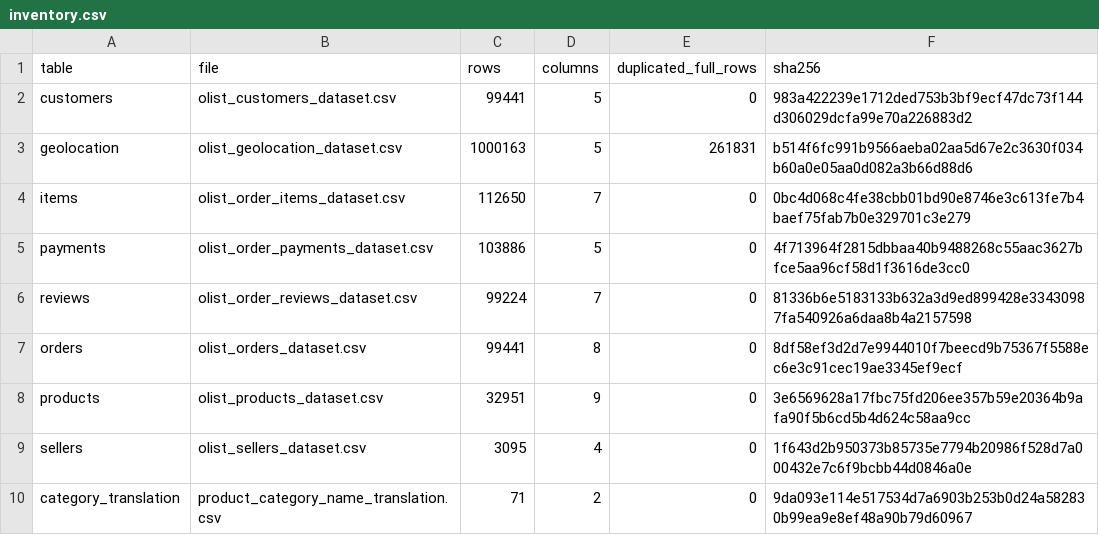
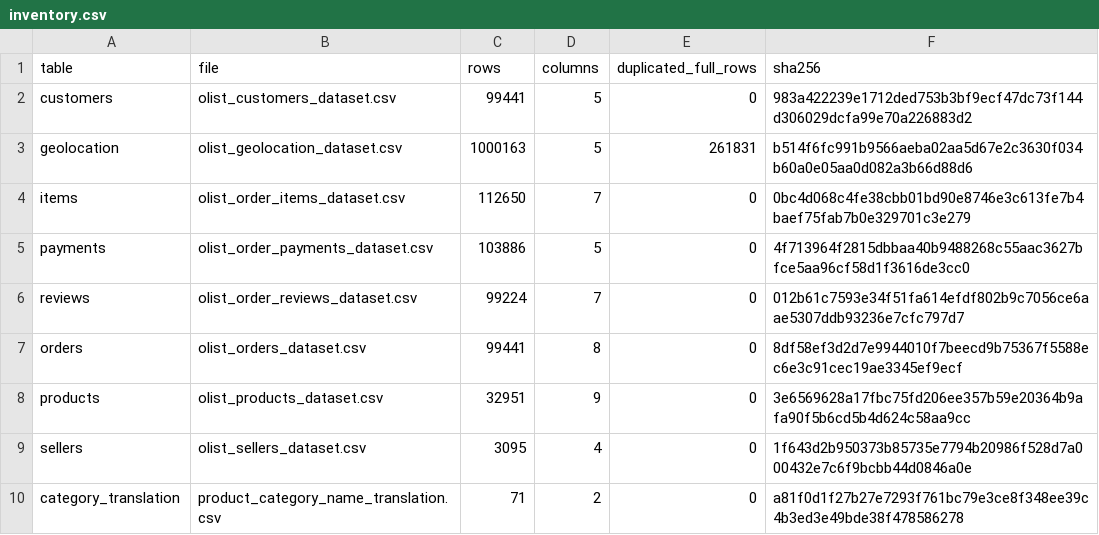
Before and after one commit to tauapatrick1989-rgb/Analise_Olist, a CSV file: reports/qualidade/inventory.csv, drawn as a sheet.

Commit message:
Update inventory CSV and replace outdated SHA256 hashes for reviews and category translation

```diff
--- a/reports/qualidade/inventory.csv
+++ b/reports/qualidade/inventory.csv
@@ -5,3 +5,3 @@ items,olist_order_items_dataset.csv,112650,7,0,0bc4d068c4fe38cbb01bd90e8746e3c61
 payments,olist_order_payments_dataset.csv,103886,5,0,4f713964f2815dbbaa40b9488268c55aac3627bfce5aa96cf58d1f3616de3cc0
-reviews,olist_order_reviews_dataset.csv,99224,7,0,81336b6e5183133b632a3d9ed899428e33430987fa540926a6daa8b4a2157598
+reviews,olist_order_reviews_dataset.csv,99224,7,0,012b61c7593e34f51fa614efdf802b9c7056ce6aae5307ddb93236e7cfc797d7
 orders,olist_orders_dataset.csv,99441,8,0,8df58ef3d2d7e9944010f7beecd9b75367f5588ec6e3c91cec19ae3345ef9ecf
@@ -9,2 +9,2 @@ products,olist_products_dataset.csv,32951,9,0,3e6569628a17fbc75fd206ee357b59e203
 sellers,olist_sellers_dataset.csv,3095,4,0,1f643d2b950373b85735e7794b20986f528d7a000432e7c6f9bcbb44d0846a0e
-category_translation,product_category_name_translation.csv,71,2,0,9da093e114e517534d7a6903b253b0d24a582830b99ea9e8ef48a90b79d60967
+category_translation,product_category_name_translation.csv,71,2,0,a81f0d1f27b27e7293f761bc79e3ce8f348ee39c4b3ed3e49bde38f478586278
```
Also changed, not shown: 4 other files.
